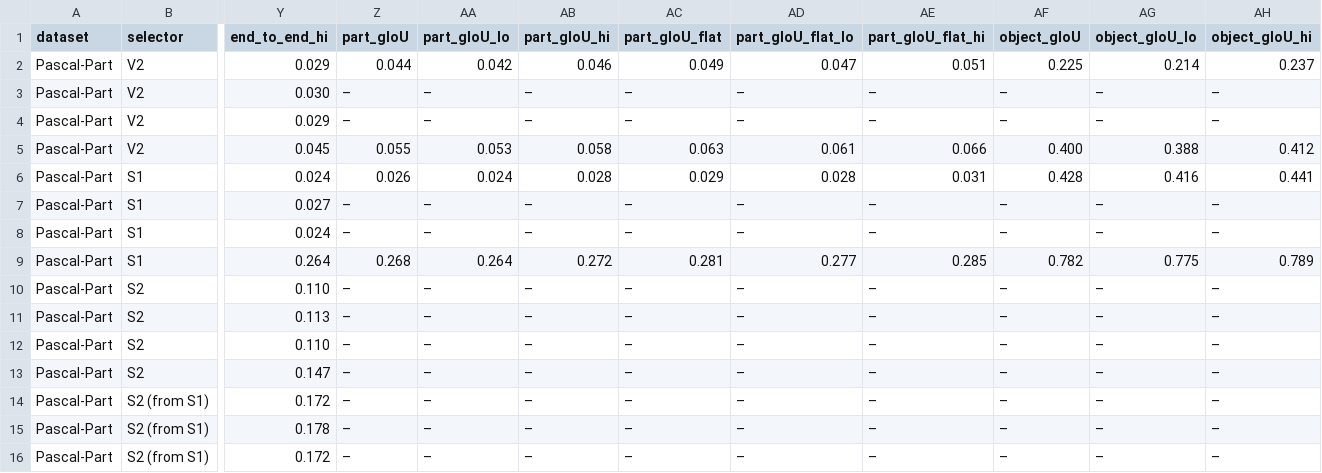
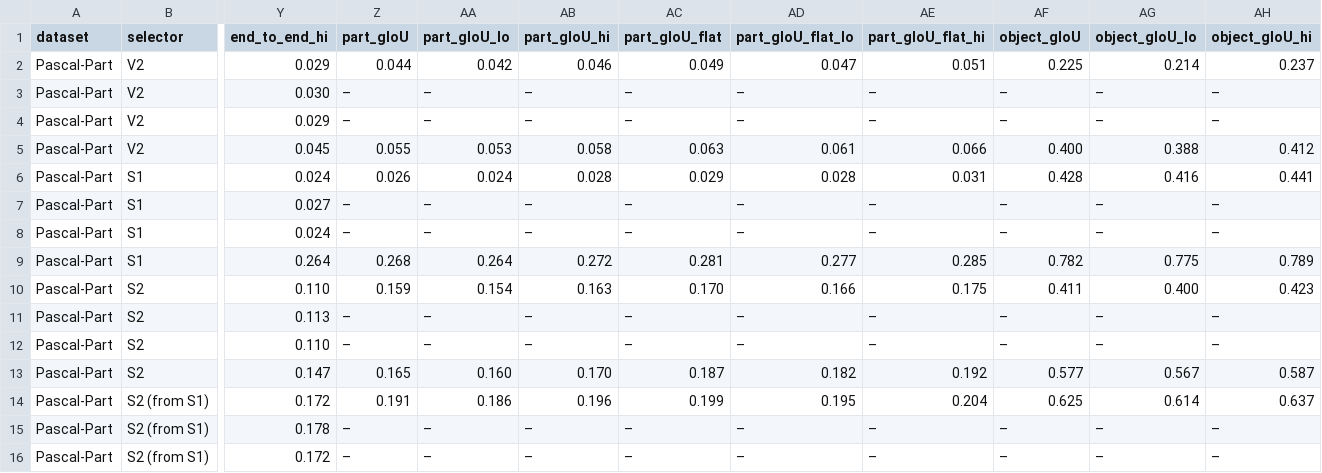
Before and after one commit to ambujmehrish/TreeGround, a CSV file: results/tables/transfer.csv, drawn as a sheet; only a part is shown, gaps mark what is left out; the diff covers the shown part only; the diff names each change by its address in the sheet, - before the commit and + after, or states it on an @@ line.

```diff
--- a/results/tables/transfer.csv
+++ b/results/tables/transfer.csv
-Z10 (part_gIoU): –
+Z10 (part_gIoU): 0.159
-AA10 (part_gIoU_lo): –
+AA10 (part_gIoU_lo): 0.154
-AB10 (part_gIoU_hi): –
+AB10 (part_gIoU_hi): 0.163
-AC10 (part_gIoU_flat): –
+AC10 (part_gIoU_flat): 0.170
-AD10 (part_gIoU_flat_lo): –
+AD10 (part_gIoU_flat_lo): 0.166
-AE10 (part_gIoU_flat_hi): –
+AE10 (part_gIoU_flat_hi): 0.175
-AF10 (object_gIoU): –
+AF10 (object_gIoU): 0.411
-AG10 (object_gIoU_lo): –
+AG10 (object_gIoU_lo): 0.400
-AH10 (object_gIoU_hi): –
+AH10 (object_gIoU_hi): 0.423
-Z13 (part_gIoU): –
+Z13 (part_gIoU): 0.165
-AA13 (part_gIoU_lo): –
+AA13 (part_gIoU_lo): 0.160
-AB13 (part_gIoU_hi): –
+AB13 (part_gIoU_hi): 0.170
-AC13 (part_gIoU_flat): –
+AC13 (part_gIoU_flat): 0.187
-AD13 (part_gIoU_flat_lo): –
+AD13 (part_gIoU_flat_lo): 0.182
-AE13 (part_gIoU_flat_hi): –
+AE13 (part_gIoU_flat_hi): 0.192
-AF13 (object_gIoU): –
+AF13 (object_gIoU): 0.577
-AG13 (object_gIoU_lo): –
+AG13 (object_gIoU_lo): 0.567
-AH13 (object_gIoU_hi): –
+AH13 (object_gIoU_hi): 0.587
-Z14 (part_gIoU): –
+Z14 (part_gIoU): 0.191
-AA14 (part_gIoU_lo): –
+AA14 (part_gIoU_lo): 0.186
-AB14 (part_gIoU_hi): –
+AB14 (part_gIoU_hi): 0.196
-AC14 (part_gIoU_flat): –
+AC14 (part_gIoU_flat): 0.199
-AD14 (part_gIoU_flat_lo): –
+AD14 (part_gIoU_flat_lo): 0.195
-AE14 (part_gIoU_flat_hi): –
+AE14 (part_gIoU_flat_hi): 0.204
-AF14 (object_gIoU): –
+AF14 (object_gIoU): 0.625
-AG14 (object_gIoU_lo): –
+AG14 (object_gIoU_lo): 0.614
-AH14 (object_gIoU_hi): –
+AH14 (object_gIoU_hi): 0.637
```
Also changed, not shown: 9 edited cells elsewhere in this file, results/tables/retrieval_paco.csv, 10 other files.
